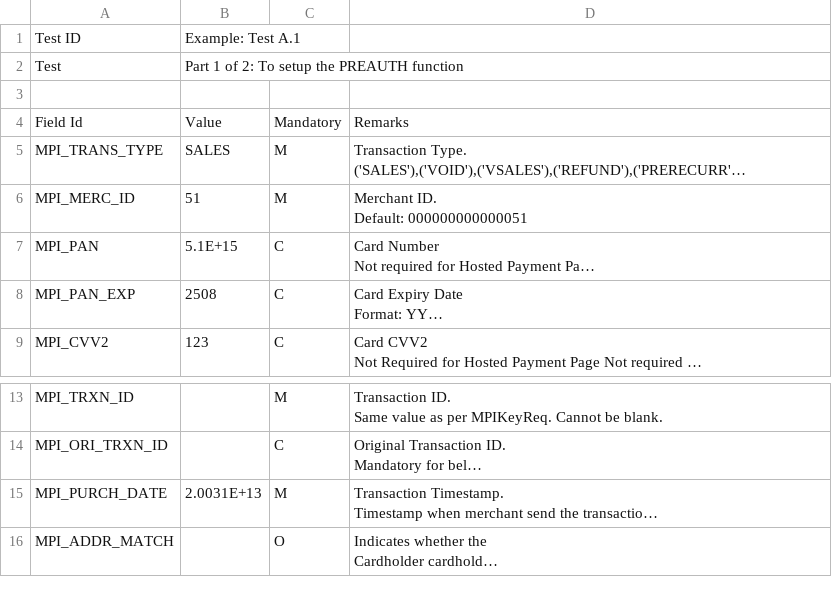
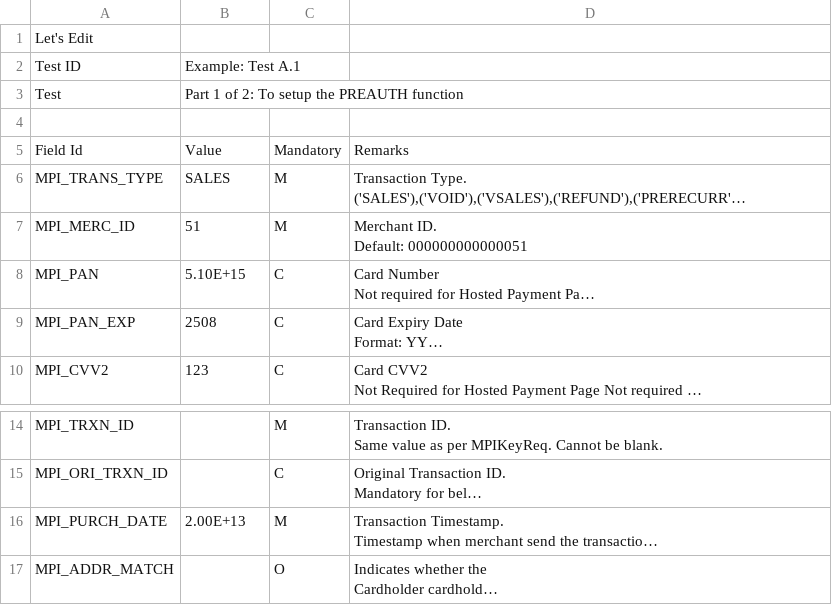
Before and after one commit to itpaydee/config, a CSV file: 01. Network/network.csv, drawn as a sheet; only a part is shown, gaps mark what is left out; long unchanged cells end in …; addresses are those after the commit; the diff names each change by its address in the sheet, - before the commit and + after, or states it on an @@ line.

Commit message:
Various Edit
Various Edit

```diff
--- a/01. Network/network.csv
+++ b/01. Network/network.csv
+row 1: Let's Edit
-B8: 5.1E+15
+B8: 5.10E+15
-B16: 2.0031E+13
+B16: 2.00E+13
```
Also changed, not shown: 1 other file.
